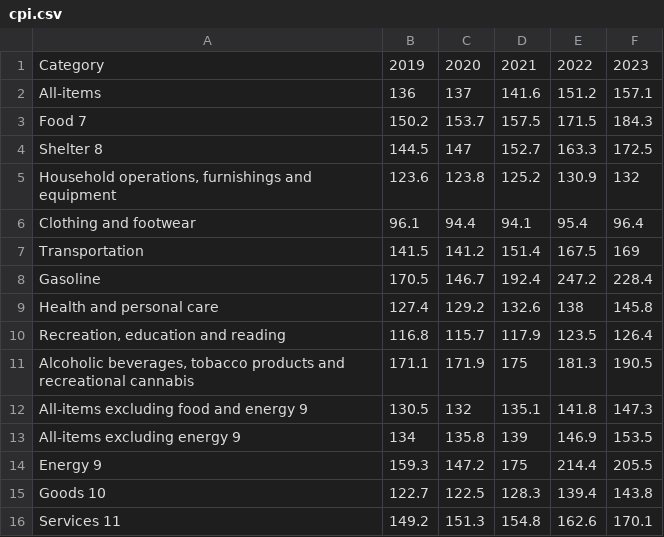
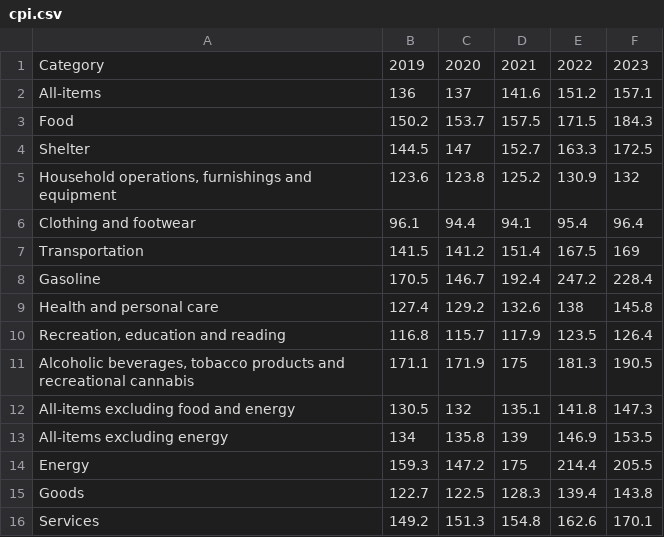
Before and after one commit to Dannie-1217/Dannie-1217.github.io, a CSV file: 355_FinalProject/dataset/cpi.csv, drawn as a sheet.

```diff
--- a/355_FinalProject/dataset/cpi.csv
+++ b/355_FinalProject/dataset/cpi.csv
@@ -2,4 +2,4 @@ Category,2019,2020,2021,2022,2023
 All-items,136,137,141.6,151.2,157.1
-Food 7,150.2,153.7,157.5,171.5,184.3
-Shelter 8,144.5,147,152.7,163.3,172.5
+Food,150.2,153.7,157.5,171.5,184.3
+Shelter,144.5,147,152.7,163.3,172.5
 "Household operations, furnishings and equipment",123.6,123.8,125.2,130.9,132
@@ -11,6 +11,6 @@ Health and personal care,127.4,129.2,132.6,138,145.8
 "Alcoholic beverages, tobacco products and recreational cannabis",171.1,171.9,175,181.3,190.5
-All-items excluding food and energy 9,130.5,132,135.1,141.8,147.3
-All-items excluding energy 9,134,135.8,139,146.9,153.5
-Energy 9,159.3,147.2,175,214.4,205.5
-Goods 10,122.7,122.5,128.3,139.4,143.8
-Services 11,149.2,151.3,154.8,162.6,170.1
+All-items excluding food and energy,130.5,132,135.1,141.8,147.3
+All-items excluding energy,134,135.8,139,146.9,153.5
+Energy,159.3,147.2,175,214.4,205.5
+Goods,122.7,122.5,128.3,139.4,143.8
+Services,149.2,151.3,154.8,162.6,170.1
```
Also changed, not shown: 355_FinalProject/dataset/Book12.csv, 355_FinalProject/dataset/final_cleaned_quintiles.csv, 21 other files.
